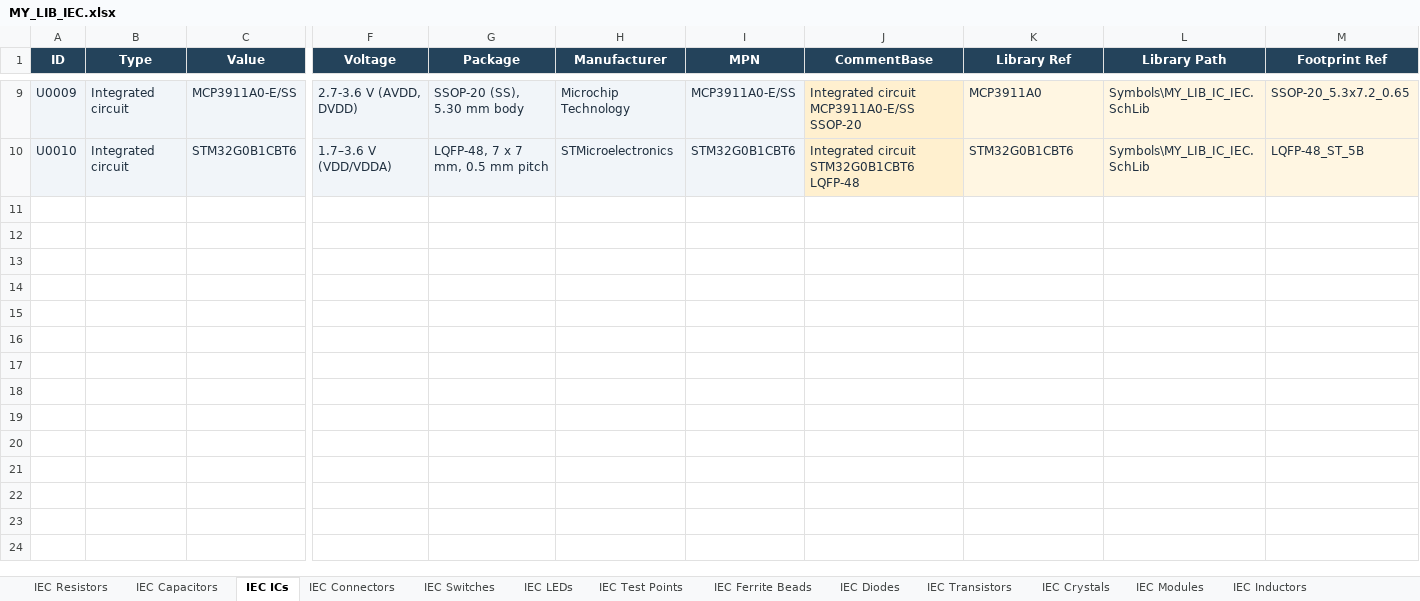
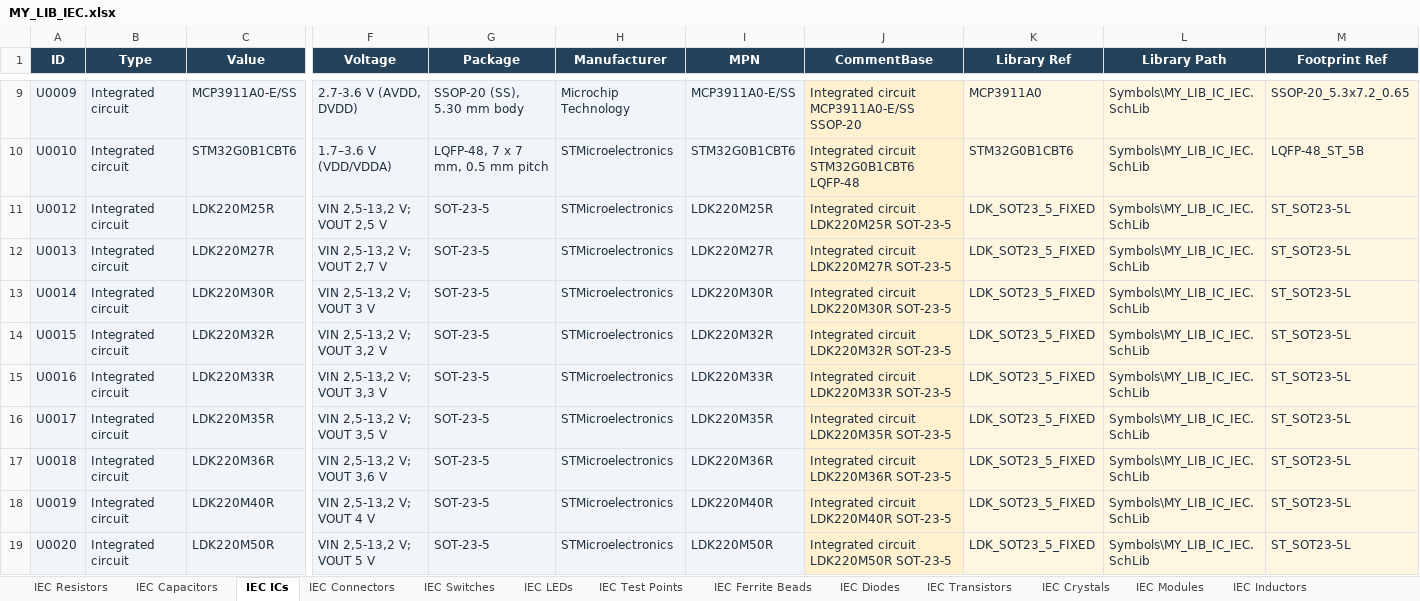
Before and after one commit to nomatin/ESKD-altium-libraries, an Excel workbook: MY_LIB_IEC.xlsx, sheet IEC ICs, drawn as a sheet; only a part is shown, gaps mark what is left out; values as stored, in another font and other column widths than the file's, no borders; table styles not drawn; rows hold the shown columns only; the diff covers the shown part only; the diff names each change by its address in the sheet, - before the commit and + after, or states it on an @@ line.

```diff
--- a/MY_LIB_IEC.xlsx (sheet IEC ICs)
+++ b/MY_LIB_IEC.xlsx (sheet IEC ICs)
+row 11: U0012 | Integrated circuit | LDK220M25R | VIN 2,5-13,2 V; VOUT 2,5 V | SOT-23-5 | STMicroelectronics | LDK220M25R | Integrated circuit LDK220M25R SOT-23-5 | LDK_SOT23_5_FIXED | Symbols\MY_LIB_IC_IEC.SchLib | ST_SOT23-5L
+row 12: U0013 | Integrated circuit | LDK220M27R | VIN 2,5-13,2 V; VOUT 2,7 V | SOT-23-5 | STMicroelectronics | LDK220M27R | Integrated circuit LDK220M27R SOT-23-5 | LDK_SOT23_5_FIXED | Symbols\MY_LIB_IC_IEC.SchLib | ST_SOT23-5L
+row 13: U0014 | Integrated circuit | LDK220M30R | VIN 2,5-13,2 V; VOUT 3 V | SOT-23-5 | STMicroelectronics | LDK220M30R | Integrated circuit LDK220M30R SOT-23-5 | LDK_SOT23_5_FIXED | Symbols\MY_LIB_IC_IEC.SchLib | ST_SOT23-5L
+row 14: U0015 | Integrated circuit | LDK220M32R | VIN 2,5-13,2 V; VOUT 3,2 V | SOT-23-5 | STMicroelectronics | LDK220M32R | Integrated circuit LDK220M32R SOT-23-5 | LDK_SOT23_5_FIXED | Symbols\MY_LIB_IC_IEC.SchLib | ST_SOT23-5L
+row 15: U0016 | Integrated circuit | LDK220M33R | VIN 2,5-13,2 V; VOUT 3,3 V | SOT-23-5 | STMicroelectronics | LDK220M33R | Integrated circuit LDK220M33R SOT-23-5 | LDK_SOT23_5_FIXED | Symbols\MY_LIB_IC_IEC.SchLib | ST_SOT23-5L
+row 16: U0017 | Integrated circuit | LDK220M35R | VIN 2,5-13,2 V; VOUT 3,5 V | SOT-23-5 | STMicroelectronics | LDK220M35R | Integrated circuit LDK220M35R SOT-23-5 | LDK_SOT23_5_FIXED | Symbols\MY_LIB_IC_IEC.SchLib | ST_SOT23-5L
+row 17: U0018 | Integrated circuit | LDK220M36R | VIN 2,5-13,2 V; VOUT 3,6 V | SOT-23-5 | STMicroelectronics | LDK220M36R | Integrated circuit LDK220M36R SOT-23-5 | LDK_SOT23_5_FIXED | Symbols\MY_LIB_IC_IEC.SchLib | ST_SOT23-5L
+row 18: U0019 | Integrated circuit | LDK220M40R | VIN 2,5-13,2 V; VOUT 4 V | SOT-23-5 | STMicroelectronics | LDK220M40R | Integrated circuit LDK220M40R SOT-23-5 | LDK_SOT23_5_FIXED | Symbols\MY_LIB_IC_IEC.SchLib | ST_SOT23-5L
+row 19: U0020 | Integrated circuit | LDK220M50R | VIN 2,5-13,2 V; VOUT 5 V | SOT-23-5 | STMicroelectronics | LDK220M50R | Integrated circuit LDK220M50R SOT-23-5 | LDK_SOT23_5_FIXED | Symbols\MY_LIB_IC_IEC.SchLib | ST_SOT23-5L
```
Also changed, not shown: 23 added rows elsewhere in this sheet, MY_LIB.xlsx, 8 other files.
